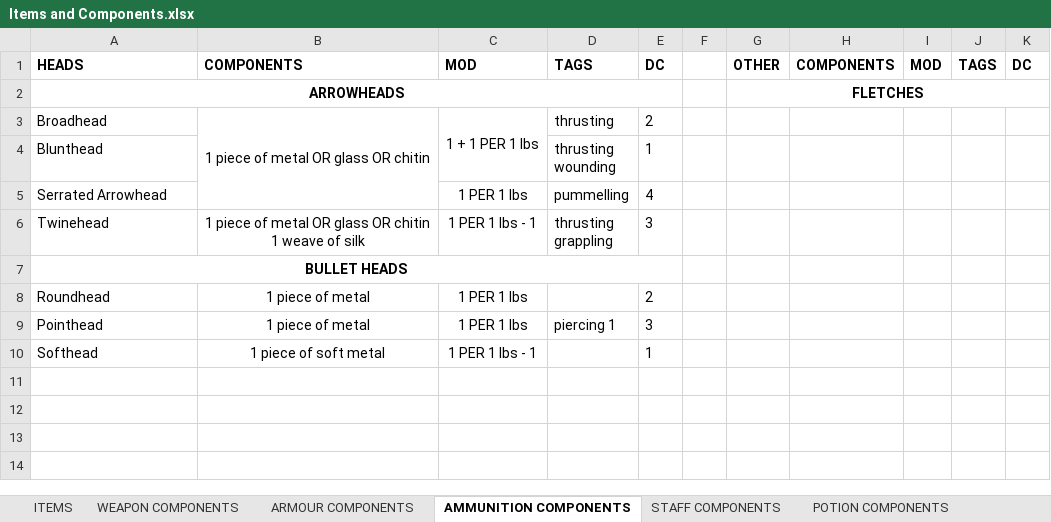
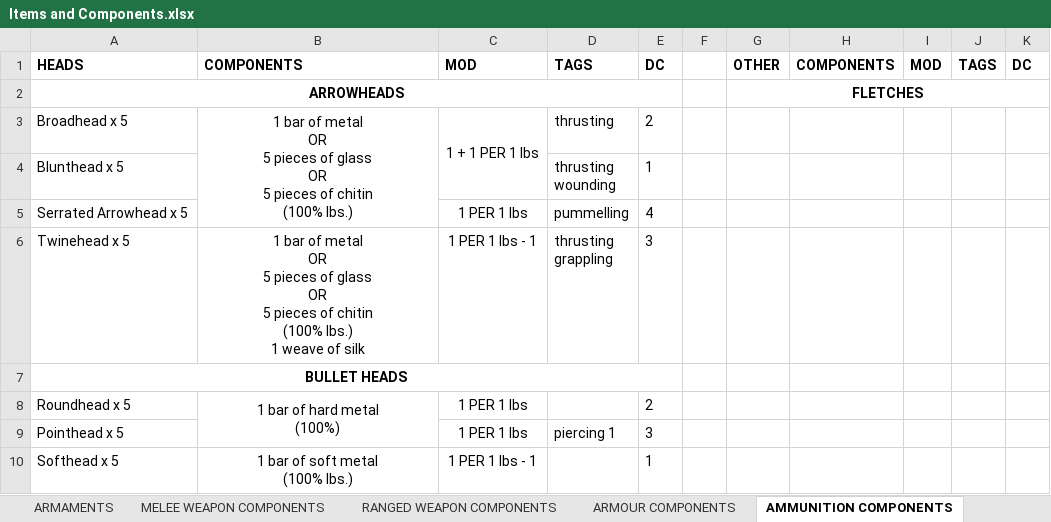
Before and after one commit to FurukizuKishi/materials_and_crafting, an Excel workbook: Items and Components.xlsx, sheet AMMUNITION COMPONENTS, drawn as a sheet; values as stored, in another font and other column widths than the file's, no borders; ↵ is a line break in a cell; the diff names each change by its address in the sheet, - before the commit and + after, or states it on an @@ line.

```diff
--- a/Items and Components.xlsx (sheet AMMUNITION COMPONENTS)
+++ b/Items and Components.xlsx (sheet AMMUNITION COMPONENTS)
-sheet tab: ITEMS
+sheet tab: ARMAMENTS
-sheet tab: WEAPON COMPONENTS
+sheet tab: MELEE WEAPON COMPONENTS
+sheet tab: RANGED WEAPON COMPONENTS
-A3: Broadhead
+A3: Broadhead x 5
-B3: 1 piece of metal OR glass OR chitin
+B3: 1 bar of metal ↵ OR ↵ 5 pieces of glass ↵ OR ↵ 5 pieces of chitin ↵ (100% lbs.)
-A4: Blunthead
+A4: Blunthead x 5
-A5: Serrated Arrowhead
+A5: Serrated Arrowhead x 5
-A6: Twinehead
+A6: Twinehead x 5
-B6: 1 piece of metal OR glass OR chitin ↵ 1 weave…
+B6: 1 bar of metal ↵ OR ↵ 5 pieces of glass ↵ OR ↵ 5 pieces of chitin ↵ (100% lbs.) ↵ 1 weave…
-A8: Roundhead
+A8: Roundhead x 5
-B8: 1 piece of metal
+B8: 1 bar of hard metal ↵ (100%)
+B8:B9 merged
-A9: Pointhead
+A9: Pointhead x 5
-B9: 1 piece of metal
+B9: (empty)
-A10: Softhead
+A10: Softhead x 5
-B10: 1 piece of soft metal
+B10: 1 bar of soft metal ↵ (100% lbs.)
```
Also changed, not shown: sheet MELEE WEAPON COMPONENTS, sheet ARMAMENTS, sheet ARCANE COMPONENTS, sheet ARMOUR COMPONENTS, other sheet tabs, Tags and Affinities.xlsx.
